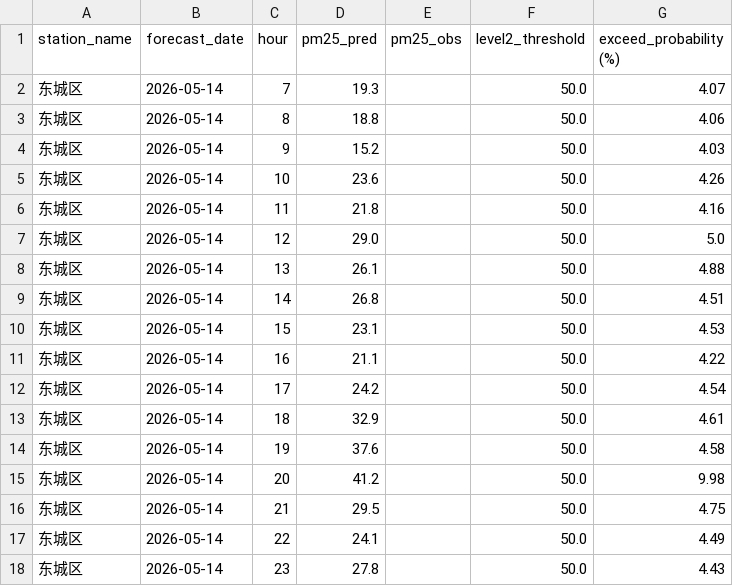
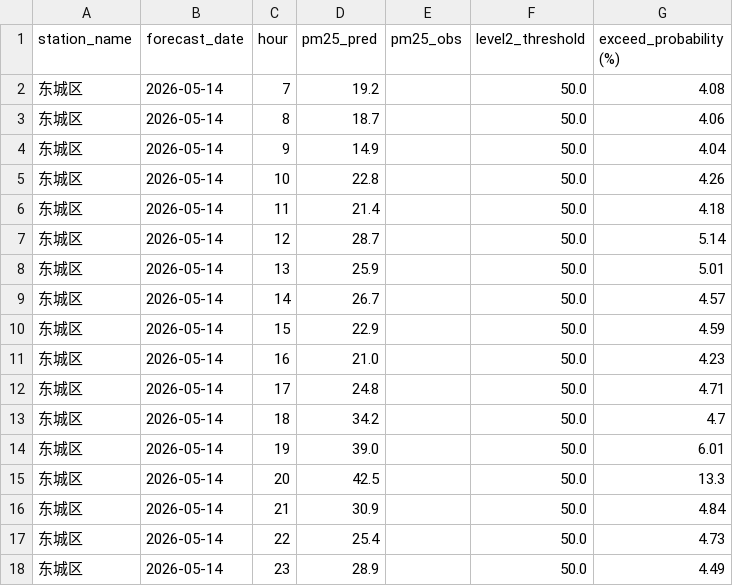
Before and after one commit to sherrii-hub/xiaogan_prediction, a CSV file: PM2.5/2026-05-14/predict_result_pm25_with_proba_20260514.csv, drawn as a sheet; only a part is shown; the diff covers the shown part only.

```diff
--- a/PM2.5/2026-05-14/predict_result_pm25_with_proba_20260514.csv
+++ b/PM2.5/2026-05-14/predict_result_pm25_with_proba_20260514.csv
@@ -1,18 +1,18 @@
 station_name,forecast_date,hour,pm25_pred,pm25_obs,level2_threshold,exceed_probability (%)
-东城区,2026-05-14,7,19.3,,50.0,4.07
-东城区,2026-05-14,8,18.8,,50.0,4.06
-东城区,2026-05-14,9,15.2,,50.0,4.03
-东城区,2026-05-14,10,23.6,,50.0,4.26
-东城区,2026-05-14,11,21.8,,50.0,4.16
-东城区,2026-05-14,12,29.0,,50.0,5.0
-东城区,2026-05-14,13,26.1,,50.0,4.88
-东城区,2026-05-14,14,26.8,,50.0,4.51
-东城区,2026-05-14,15,23.1,,50.0,4.53
-东城区,2026-05-14,16,21.1,,50.0,4.22
-东城区,2026-05-14,17,24.2,,50.0,4.54
-东城区,2026-05-14,18,32.9,,50.0,4.61
-东城区,2026-05-14,19,37.6,,50.0,4.58
-东城区,2026-05-14,20,41.2,,50.0,9.98
-东城区,2026-05-14,21,29.5,,50.0,4.75
-东城区,2026-05-14,22,24.1,,50.0,4.49
-东城区,2026-05-14,23,27.8,,50.0,4.43
+东城区,2026-05-14,7,19.2,,50.0,4.08
+东城区,2026-05-14,8,18.7,,50.0,4.06
+东城区,2026-05-14,9,14.9,,50.0,4.04
+东城区,2026-05-14,10,22.8,,50.0,4.26
+东城区,2026-05-14,11,21.4,,50.0,4.18
+东城区,2026-05-14,12,28.7,,50.0,5.14
+东城区,2026-05-14,13,25.9,,50.0,5.01
+东城区,2026-05-14,14,26.7,,50.0,4.57
+东城区,2026-05-14,15,22.9,,50.0,4.59
+东城区,2026-05-14,16,21.0,,50.0,4.23
+东城区,2026-05-14,17,24.8,,50.0,4.71
+东城区,2026-05-14,18,34.2,,50.0,4.7
+东城区,2026-05-14,19,39.0,,50.0,6.01
+东城区,2026-05-14,20,42.5,,50.0,13.3
+东城区,2026-05-14,21,30.9,,50.0,4.84
+东城区,2026-05-14,22,25.4,,50.0,4.73
+东城区,2026-05-14,23,28.9,,50.0,4.49
```
Also changed, not shown: 14 edited cells elsewhere in this file, PM2.5/2026-05-14/predict_result_pm25_20260514.csv, 1 other file.
